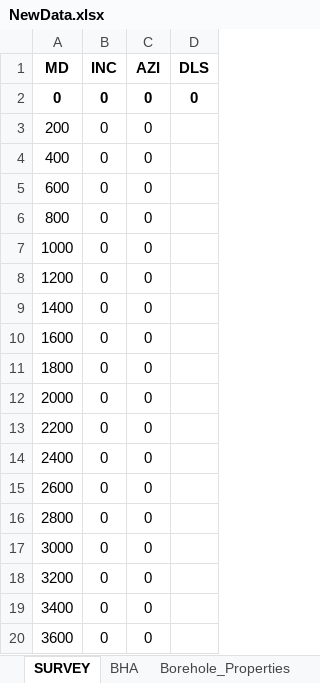
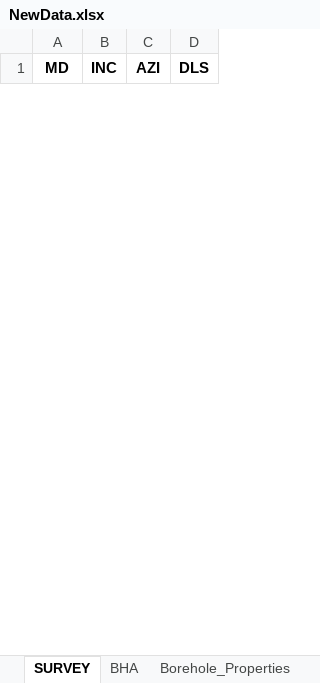
Before and after one commit to Sky370/Static-Torque-and-Drag, an Excel workbook: Input/NewData.xlsx, sheet SURVEY, drawn as a sheet; only a part is shown; values as stored, in another font and other column widths than the file's, no borders; removed rows and columns are numbered as before the commit, all else as after; the diff covers the shown part only; the diff names each change by its address in the sheet, - before the commit and + after, or states it on an @@ line.

```diff
--- a/Input/NewData.xlsx (sheet SURVEY)
+++ b/Input/NewData.xlsx (sheet SURVEY)
-row 2: 0 | 0 | 0 | 0
-row 3: 200 | 0 | 0
-row 4: 400 | 0 | 0
-row 5: 600 | 0 | 0
-row 6: 800 | 0 | 0
-row 7: 1000 | 0 | 0
-row 8: 1200 | 0 | 0
-row 9: 1400 | 0 | 0
-row 10: 1600 | 0 | 0
-row 11: 1800 | 0 | 0
-row 12: 2000 | 0 | 0
-row 13: 2200 | 0 | 0
-row 14: 2400 | 0 | 0
-row 15: 2600 | 0 | 0
-row 16: 2800 | 0 | 0
-row 17: 3000 | 0 | 0
-row 18: 3200 | 0 | 0
-row 19: 3400 | 0 | 0
-row 20: 3600 | 0 | 0
```
Also changed, not shown: 6 added rows and 151 removed rows elsewhere in this sheet, sheet BHA, sheet TOP_DRIVE, sheet Borehole_Properties, sheet ADVANCED, other sheet tabs, 9 other files.
